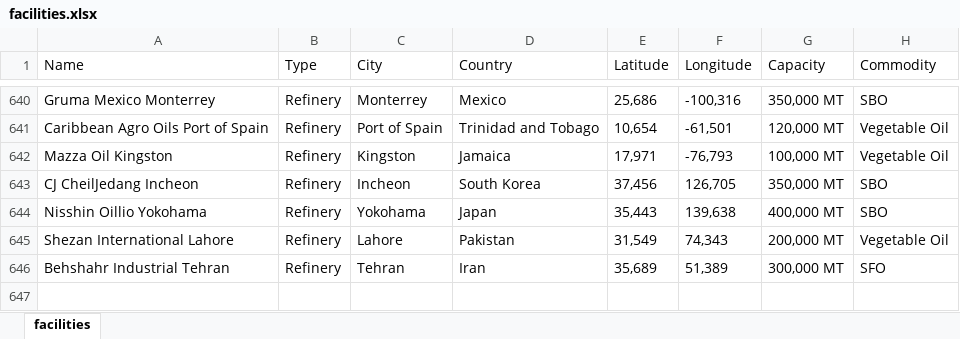
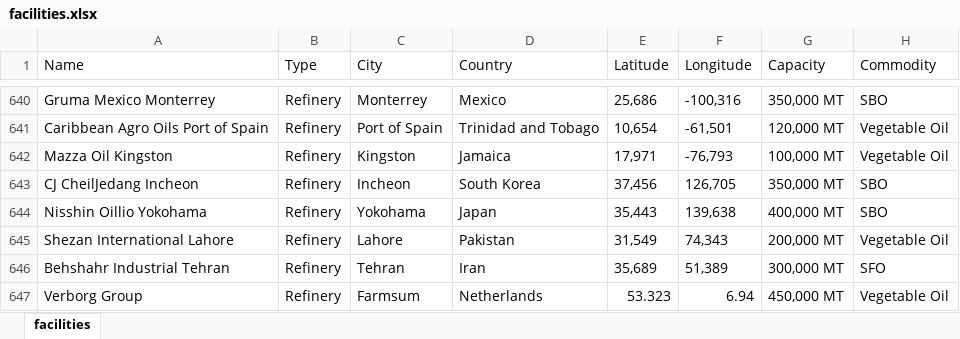
Before and after one commit to Kalashno/vegoils, an Excel workbook: facilities.xlsx, sheet facilities, drawn as a sheet; only a part is shown, gaps mark what is left out; values as stored, in another font and other column widths than the file's, no borders; the diff names each change by its address in the sheet, - before the commit and + after, or states it on an @@ line.

Commit message:
Updated facilities data

```diff
--- a/facilities.xlsx (sheet facilities)
+++ b/facilities.xlsx (sheet facilities)
+row 647: Verborg Group | Refinery | Farmsum | Netherlands | 53.323 | 6.94 | 450,000 MT | Vegetable Oil
```
Also changed, not shown: 1 other file.
